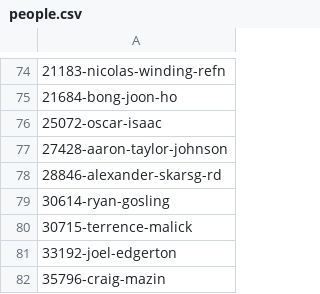
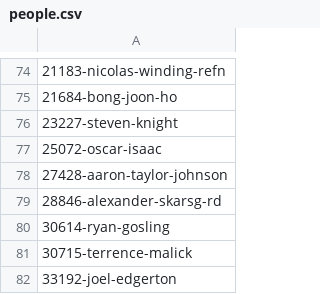
Before and after one commit to josh/tmdb-upcoming-feeds, a CSV file: people.csv, drawn as a sheet; only a part is shown, gaps mark what is left out; the shorter side is filled out with more unchanged rows.

```diff
--- a/people.csv
+++ b/people.csv
@@ -75,2 +75,3 @@
 21684-bong-joon-ho
+23227-steven-knight
 25072-oscar-isaac
```
